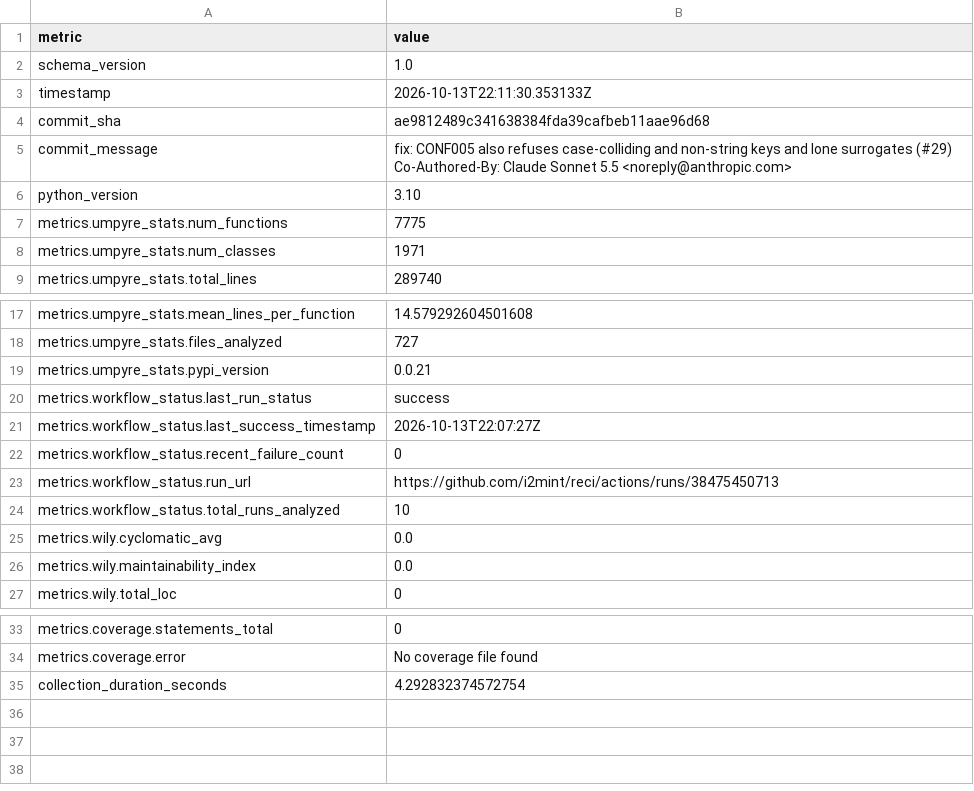
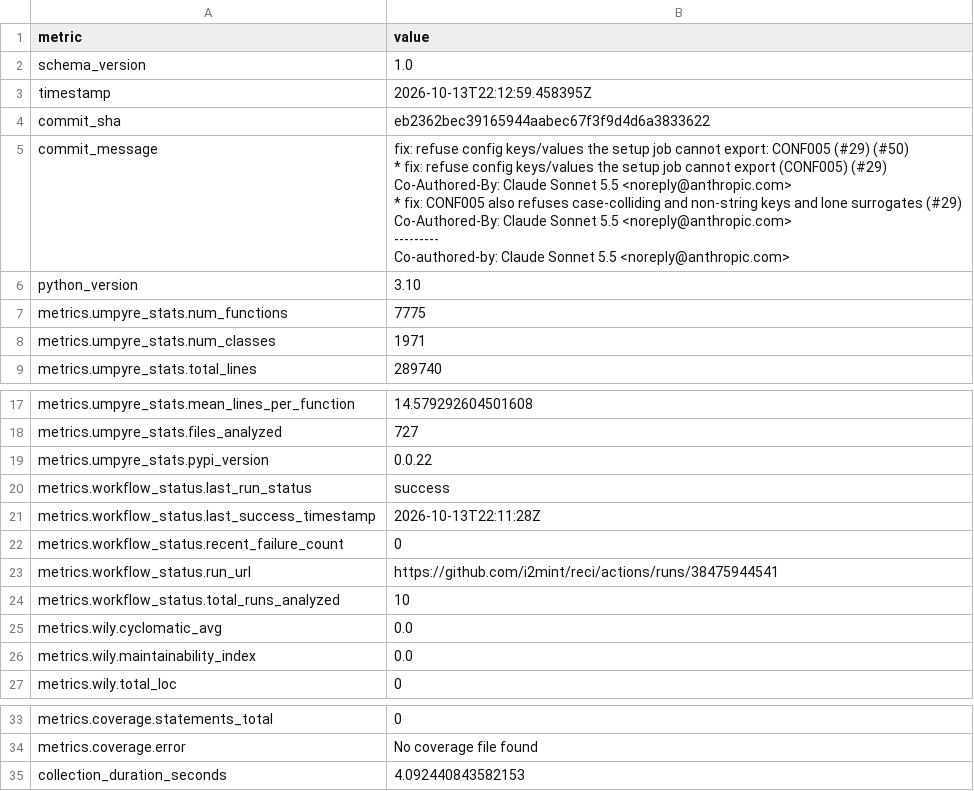
Before and after one commit to i2mint/reci, a CSV file: metrics.csv, drawn as a sheet; only a part is shown, gaps mark what is left out.

Commit message:
Update metrics for eb2362b

```diff
--- a/metrics.csv
+++ b/metrics.csv
@@ -2,7 +2,17 @@ metric,value
 schema_version,1.0
-timestamp,2026-10-13T22:11:30.353133Z
-commit_sha,ae9812489c341638384fda39cafbeb11aae96d68
-commit_message,"fix: CONF005 also refuses case-colliding and non-string keys and lone surrogates (#29)
-
-Co-Authored-By: Claude Sonnet 5.5 <noreply@anthropic.com>"
+timestamp,2026-10-13T22:12:59.458395Z
+commit_sha,eb2362bec39165944aabec67f3f9d4d6a3833622
+commit_message,"fix: refuse config keys/values the setup job cannot export: CONF005 (#29) (#50)
+
+* fix: refuse config keys/values the setup job cannot export (CONF005) (#29)
+
+Co-Authored-By: Claude Sonnet 5.5 <noreply@anthropic.com>
+
+* fix: CONF005 also refuses case-colliding and non-string keys and lone surrogates (#29)
+
+Co-Authored-By: Claude Sonnet 5.5 <noreply@anthropic.com>
+
+---------
+
+Co-authored-by: Claude Sonnet 5.5 <noreply@anthropic.com>"
 python_version,3.10
@@ -20,7 +30,7 @@ metrics.umpyre_stats.mean_lines_per_function,14.579292604501608
 metrics.umpyre_stats.files_analyzed,727
-metrics.umpyre_stats.pypi_version,0.0.21
+metrics.umpyre_stats.pypi_version,0.0.22
 metrics.workflow_status.last_run_status,success
-metrics.workflow_status.last_success_timestamp,2026-10-13T22:07:27Z
+metrics.workflow_status.last_success_timestamp,2026-10-13T22:11:28Z
 metrics.workflow_status.recent_failure_count,0
-metrics.workflow_status.run_url,https://github.com/i2mint/reci/actions/runs/38475450713
+metrics.workflow_status.run_url,https://github.com/i2mint/reci/actions/runs/38475944541
 metrics.workflow_status.total_runs_analyzed,10
@@ -40,2 +50,2 @@ metrics.coverage.statements_total,0
 metrics.coverage.error,No coverage file found
-collection_duration_seconds,4.292832374572754
+collection_duration_seconds,4.092440843582153
```
Also changed, not shown: 2 other files.
